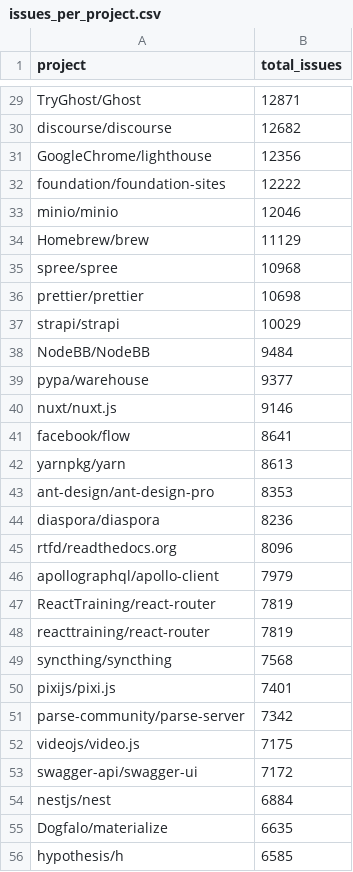
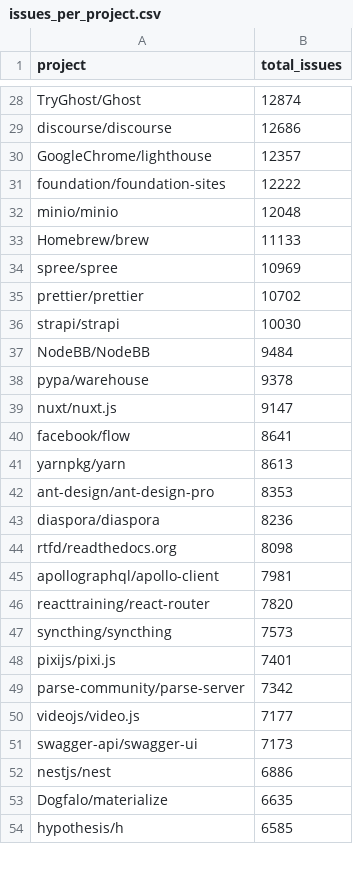
Before and after one commit to rufset/bot-filter, a CSV file: issues_per_project.csv, drawn as a sheet; only a part is shown, gaps mark what is left out; removed rows and columns are numbered as before the commit, all else as after; the diff covers the shown part only; the diff names each change by its address in the sheet, - before the commit and + after, or states it on an @@ line.

```diff
--- a/issues_per_project.csv
+++ b/issues_per_project.csv
-B28 (total_issues): 12871
+B28 (total_issues): 12874
-B29 (total_issues): 12682
+B29 (total_issues): 12686
-B30 (total_issues): 12356
+B30 (total_issues): 12357
-B32 (total_issues): 12046
+B32 (total_issues): 12048
-B33 (total_issues): 11129
+B33 (total_issues): 11133
-B34 (total_issues): 10968
+B34 (total_issues): 10969
-B35 (total_issues): 10698
+B35 (total_issues): 10702
-B36 (total_issues): 10029
+B36 (total_issues): 10030
-B38 (total_issues): 9377
+B38 (total_issues): 9378
-B39 (total_issues): 9146
+B39 (total_issues): 9147
-B44 (total_issues): 8096
+B44 (total_issues): 8098
-B45 (total_issues): 7979
+B45 (total_issues): 7981
-row 47: ReactTraining/react-router | 7819
-B46 (total_issues): 7819
+B46 (total_issues): 7820
-B47 (total_issues): 7568
+B47 (total_issues): 7573
-B50 (total_issues): 7175
+B50 (total_issues): 7177
-B51 (total_issues): 7172
+B51 (total_issues): 7173
-B52 (total_issues): 6884
+B52 (total_issues): 6886
```
Also changed, not shown: 3 removed rows, 2 moved rows and 62 edited cells elsewhere in this file, 1 other file.
